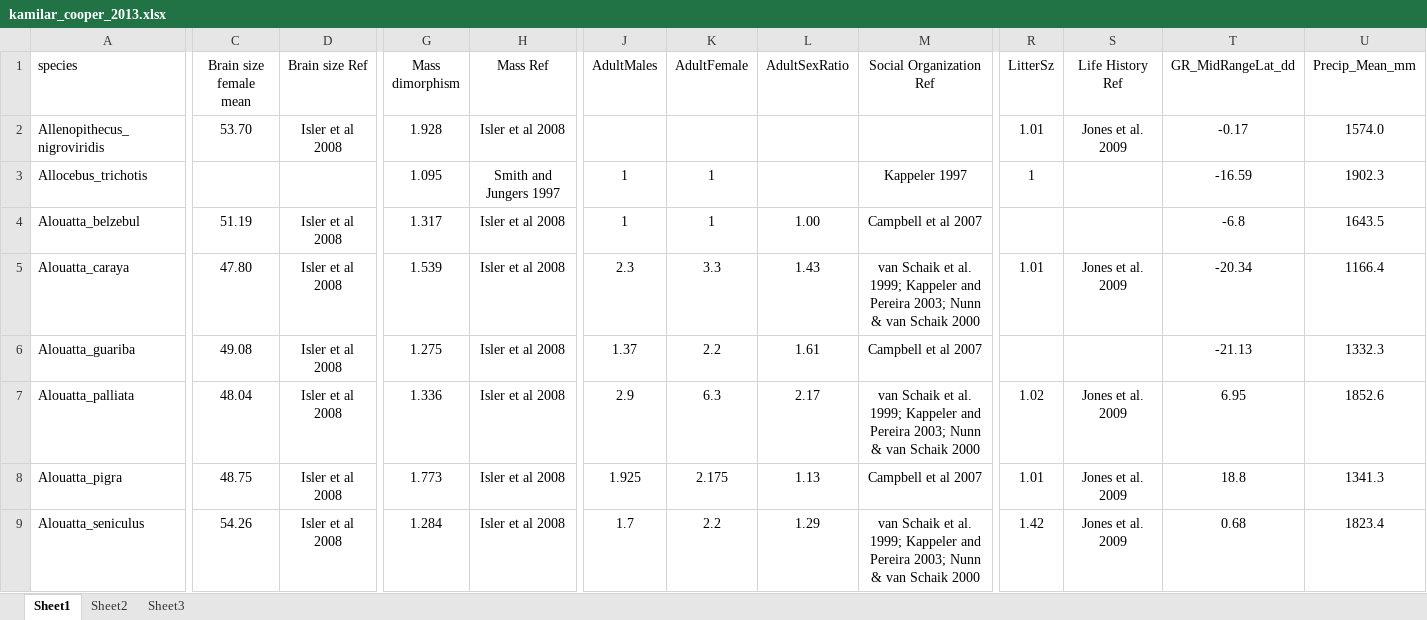
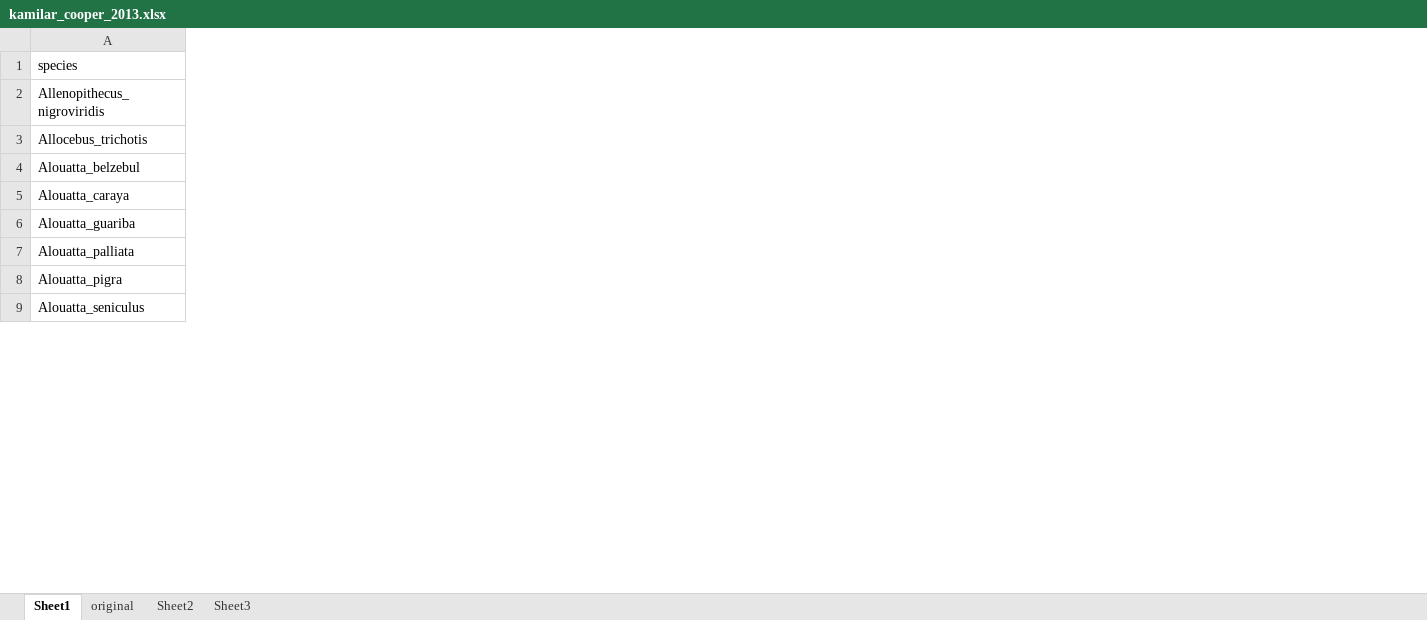
Before and after one commit to biagzi/ictp-origins-phylogenetic-tutorial, an Excel workbook: datasets/primate_ecology_life_history_behavior/kamilar_cooper_2013.xlsx, sheet Sheet1, drawn as a sheet; only a part is shown, gaps mark what is left out; values as stored, in another font and other column widths than the file's, no borders; the diff covers the shown part only; the diff names each change by its address in the sheet, - before the commit and + after, or states it on an @@ line.

```diff
--- a/datasets/primate_ecology_life_history_behavior/kamilar_cooper_2013.xlsx (sheet Sheet1)
+++ b/datasets/primate_ecology_life_history_behavior/kamilar_cooper_2013.xlsx (sheet Sheet1)
+sheet tab: original
-column C (Brain size female mean), rows 2-9: 53.70 |  | 51.19 | 47.80 | 49.08 | 48.04 | 48.75 | 54.26
-column D (Brain size Ref), rows 2-9: Isler et al 2008 |  | Isler et al 2008 | Isler et al 2008 | Isler et al 2008 | Isler et al 2008 | Isler et al 2008 | Isler et al 2008
-column G (Mass dimorphism), rows 2-9: 1.928 | 1.095 | 1.317 | 1.539 | 1.275 | 1.336 | 1.773 | 1.284
-column H (Mass Ref), rows 2-9: Isler et al 2008 | Smith and Jungers 1997 | Isler et al 2008 | Isler et al 2008 | Isler et al 2008 | Isler et al 2008 | Isler et al 2008 | Isler et al 2008
-column J (AdultMales), rows 3-9: 1 | 1 | 2.3 | 1.37 | 2.9 | 1.925 | 1.7
-column K (AdultFemale), rows 3-9: 1 | 1 | 3.3 | 2.2 | 6.3 | 2.175 | 2.2
-column L (AdultSexRatio), rows 4-9: 1.00 | 1.43 | 1.61 | 2.17 | 1.13 | 1.29
-column M (Social Organization Ref), rows 3-9: Kappeler 1997 | Campbell et al 2007 | van Schaik et al. 1999; Kappeler and Pereira 2003; Nunn & van Schaik 2000 | Campbell et al 2007 | van Schaik et al. 1999; Kappeler and Pereira 2003; Nunn & van Schaik 2000 | Campbell et al 2007 | van Schaik et al. 1999; Kappeler and Pereira 2003; Nunn & van Schaik 2000
-column R (LitterSz), rows 2-9: 1.01 | 1 |  | 1.01 |  | 1.02 | 1.01 | 1.42
-column S (Life History Ref), rows 2-9: Jones et al. 2009 |  |  | Jones et al. 2009 |  | Jones et al. 2009 | Jones et al. 2009 | Jones et al. 2009
-column T (GR_MidRangeLat_dd), rows 2-9: -0.17 | -16.59 | -6.8 | -20.34 | -21.13 | 6.95 | 18.8 | 0.68
-column U (Precip_Mean_mm), rows 2-9: 1574.0 | 1902.3 | 1643.5 | 1166.4 | 1332.3 | 1852.6 | 1341.3 | 1823.4
```
Also changed, not shown: 19 removed columns elsewhere in this sheet, 2 other files.
